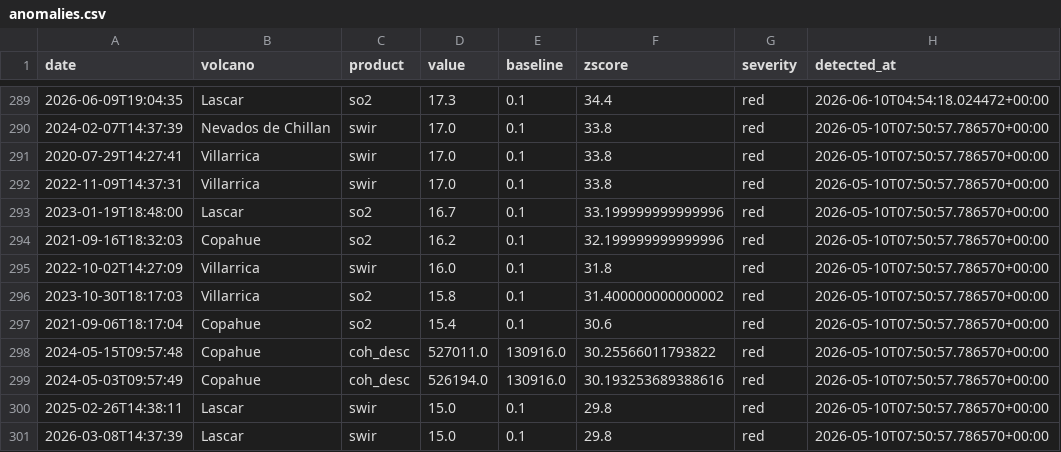
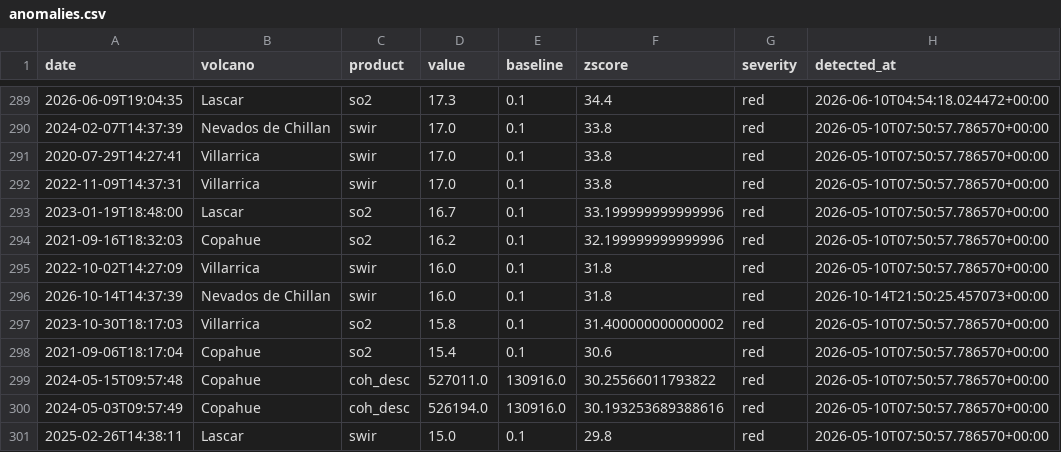
Before and after one commit to MendozaVolcanic/MOUNTS-Chile, a CSV file: anomalies.csv, drawn as a sheet; only a part is shown, gaps mark what is left out; the shorter side is filled out with more unchanged rows.

```diff
--- a/anomalies.csv
+++ b/anomalies.csv
@@ -295,2 +295,3 @@ date,volcano,product,value,baseline,zscore,severity,detected_at
 2022-10-02T14:27:09,Villarrica,swir,16.0,0.1,31.8,red,2026-05-10T07:50:57.786570+00:00
+2026-10-14T14:37:39,Nevados de Chillan,swir,16.0,0.1,31.8,red,2026-10-14T21:50:25.457073+00:00
 2023-10-30T18:17:03,Villarrica,so2,15.8,0.1,31.400000000000002,red,2026-05-10T07:50:57.786570+00:00
```
Also changed, not shown: csv/all_thermal.csv, csv/copahue_thermal_swir.csv, 38 other files.
